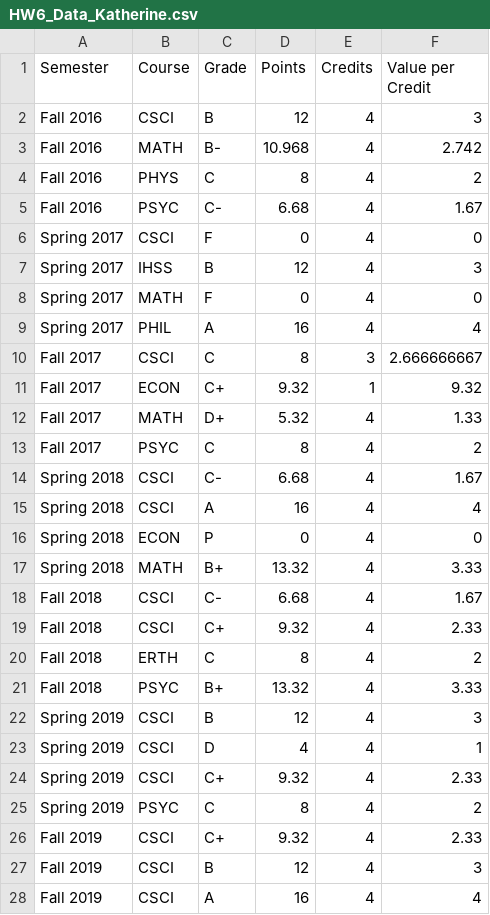
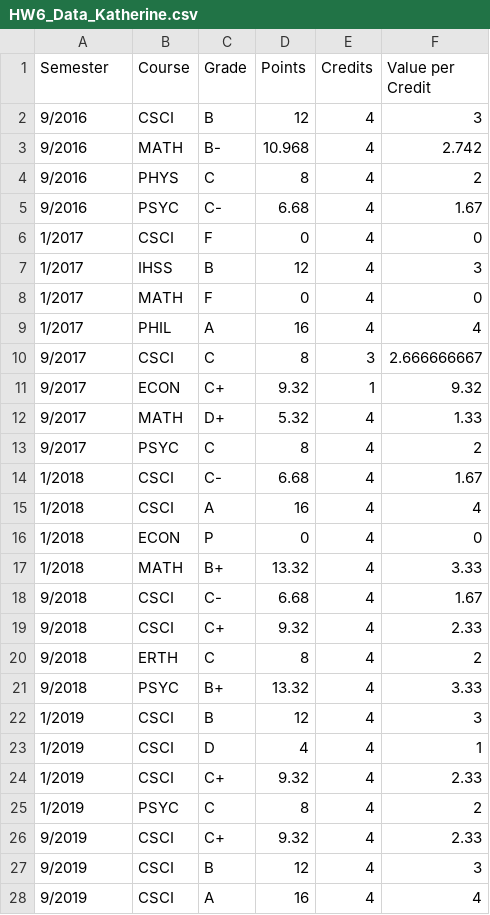
Before and after one commit to alanjoy396/Interactive-Visualization-HW6, a CSV file: HW6_Data_Katherine.csv, drawn as a sheet; only a part is shown; the diff covers the shown part only.

Commit message:
Update HW6_Data_Katherine.csv

```diff
--- a/HW6_Data_Katherine.csv
+++ b/HW6_Data_Katherine.csv
@@ -1,28 +1,28 @@
 Semester,Course,Grade,Points,Credits,Value per Credit
-Fall 2016,CSCI,B,12,4,3
-Fall 2016,MATH,B-,10.968,4,2.742
-Fall 2016,PHYS,C,8,4,2
-Fall 2016,PSYC,C-,6.68,4,1.67
-Spring 2017,CSCI,F,0,4,0
-Spring 2017,IHSS,B,12,4,3
-Spring 2017,MATH,F,0,4,0
-Spring 2017,PHIL,A,16,4,4
-Fall 2017,CSCI,C,8,3,2.666666667
-Fall 2017,ECON,C+,9.32,1,9.32
-Fall 2017,MATH,D+,5.32,4,1.33
-Fall 2017,PSYC,C,8,4,2
-Spring 2018,CSCI,C-,6.68,4,1.67
-Spring 2018,CSCI,A,16,4,4
-Spring 2018,ECON,P,0,4,0
-Spring 2018,MATH,B+,13.32,4,3.33
-Fall 2018,CSCI,C-,6.68,4,1.67
-Fall 2018,CSCI,C+,9.32,4,2.33
-Fall 2018,ERTH,C,8,4,2
-Fall 2018,PSYC,B+,13.32,4,3.33
-Spring 2019,CSCI,B,12,4,3
-Spring 2019,CSCI,D,4,4,1
-Spring 2019,CSCI,C+,9.32,4,2.33
-Spring 2019,PSYC,C,8,4,2
-Fall 2019,CSCI,C+,9.32,4,2.33
-Fall 2019,CSCI,B,12,4,3
-Fall 2019,CSCI,A,16,4,4
+9/2016,CSCI,B,12,4,3
+9/2016,MATH,B-,10.968,4,2.742
+9/2016,PHYS,C,8,4,2
+9/2016,PSYC,C-,6.68,4,1.67
+1/2017,CSCI,F,0,4,0
+1/2017,IHSS,B,12,4,3
+1/2017,MATH,F,0,4,0
+1/2017,PHIL,A,16,4,4
+9/2017,CSCI,C,8,3,2.666666667
+9/2017,ECON,C+,9.32,1,9.32
+9/2017,MATH,D+,5.32,4,1.33
+9/2017,PSYC,C,8,4,2
+1/2018,CSCI,C-,6.68,4,1.67
+1/2018,CSCI,A,16,4,4
+1/2018,ECON,P,0,4,0
+1/2018,MATH,B+,13.32,4,3.33
+9/2018,CSCI,C-,6.68,4,1.67
+9/2018,CSCI,C+,9.32,4,2.33
+9/2018,ERTH,C,8,4,2
+9/2018,PSYC,B+,13.32,4,3.33
+1/2019,CSCI,B,12,4,3
+1/2019,CSCI,D,4,4,1
+1/2019,CSCI,C+,9.32,4,2.33
+1/2019,PSYC,C,8,4,2
+9/2019,CSCI,C+,9.32,4,2.33
+9/2019,CSCI,B,12,4,3
+9/2019,CSCI,A,16,4,4
```
Also changed, not shown: 1 edited cell elsewhere in this file.
